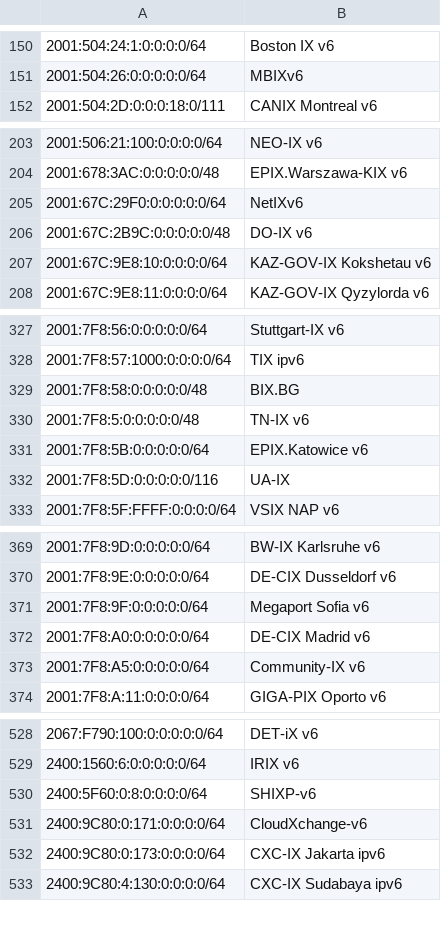
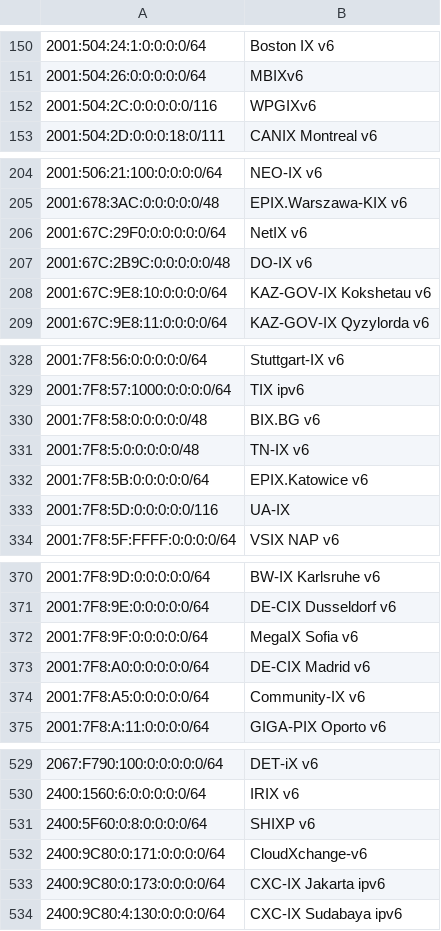
Before and after one commit to haensen/ix-networks, a CSV file: ix_ip6.csv, drawn as a sheet; only a part is shown, gaps mark what is left out; addresses are those after the commit; the diff covers the shown part only; the diff names each change by its address in the sheet, - before the commit and + after, or states it on an @@ line.

```diff
--- a/ix_ip6.csv
+++ b/ix_ip6.csv
+row 152: 2001:504:2C:0:0:0:0:0/116 | WPGIXv6
-B206: NetIXv6
+B206: NetIX v6
-B330: BIX.BG
+B330: BIX.BG v6
-B372: Megaport Sofia v6
+B372: MegaIX Sofia v6
-B531: SHIXP-v6
+B531: SHIXP v6
```
Also changed, not shown: 1 edited cell elsewhere in this file, ix_ip4.csv.
